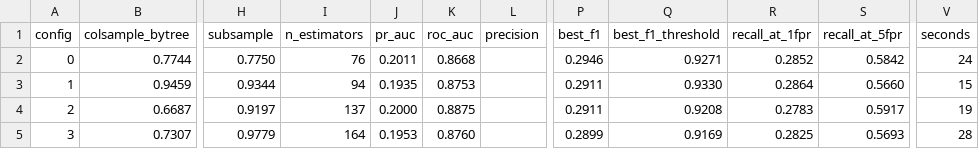
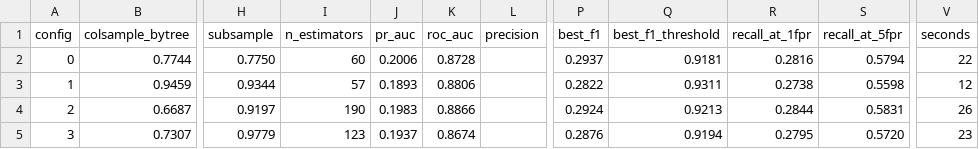
Before and after one commit to harshilv17/next-day-wildfire-spread, a CSV file: reports/tuning_lightgbm.csv, drawn as a sheet; only a part is shown, gaps mark what is left out; the diff covers the shown part only; the diff names each change by its address in the sheet, - before the commit and + after, or states it on an @@ line.

```diff
--- a/reports/tuning_lightgbm.csv
+++ b/reports/tuning_lightgbm.csv
-I2 (n_estimators): 76
+I2 (n_estimators): 60
-J2 (pr_auc): 0.2011
+J2 (pr_auc): 0.2006
-K2 (roc_auc): 0.8668
+K2 (roc_auc): 0.8728
-P2 (best_f1): 0.2946
+P2 (best_f1): 0.2937
-Q2 (best_f1_threshold): 0.9271
+Q2 (best_f1_threshold): 0.9181
-R2 (recall_at_1fpr): 0.2852
+R2 (recall_at_1fpr): 0.2816
-S2 (recall_at_5fpr): 0.5842
+S2 (recall_at_5fpr): 0.5794
-V2 (seconds): 24
+V2 (seconds): 22
-I3 (n_estimators): 94
+I3 (n_estimators): 57
-J3 (pr_auc): 0.1935
+J3 (pr_auc): 0.1893
-K3 (roc_auc): 0.8753
+K3 (roc_auc): 0.8806
-P3 (best_f1): 0.2911
+P3 (best_f1): 0.2822
-Q3 (best_f1_threshold): 0.9330
+Q3 (best_f1_threshold): 0.9311
-R3 (recall_at_1fpr): 0.2864
+R3 (recall_at_1fpr): 0.2738
-S3 (recall_at_5fpr): 0.5660
+S3 (recall_at_5fpr): 0.5598
-V3 (seconds): 15
+V3 (seconds): 12
-I4 (n_estimators): 137
+I4 (n_estimators): 190
-J4 (pr_auc): 0.2000
+J4 (pr_auc): 0.1983
-K4 (roc_auc): 0.8875
+K4 (roc_auc): 0.8866
-P4 (best_f1): 0.2911
+P4 (best_f1): 0.2924
-Q4 (best_f1_threshold): 0.9208
+Q4 (best_f1_threshold): 0.9213
-R4 (recall_at_1fpr): 0.2783
+R4 (recall_at_1fpr): 0.2844
-S4 (recall_at_5fpr): 0.5917
+S4 (recall_at_5fpr): 0.5831
-V4 (seconds): 19
+V4 (seconds): 26
-I5 (n_estimators): 164
+I5 (n_estimators): 123
-J5 (pr_auc): 0.1953
+J5 (pr_auc): 0.1937
-K5 (roc_auc): 0.8760
+K5 (roc_auc): 0.8674
-P5 (best_f1): 0.2899
+P5 (best_f1): 0.2876
-Q5 (best_f1_threshold): 0.9169
+Q5 (best_f1_threshold): 0.9194
-R5 (recall_at_1fpr): 0.2825
+R5 (recall_at_1fpr): 0.2795
-S5 (recall_at_5fpr): 0.5693
+S5 (recall_at_5fpr): 0.5720
-V5 (seconds): 28
+V5 (seconds): 23
```
Also changed, not shown: 128 edited cells elsewhere in this file, reports/results.csv, reports/tuning_xgboost.csv, 1 other file.
